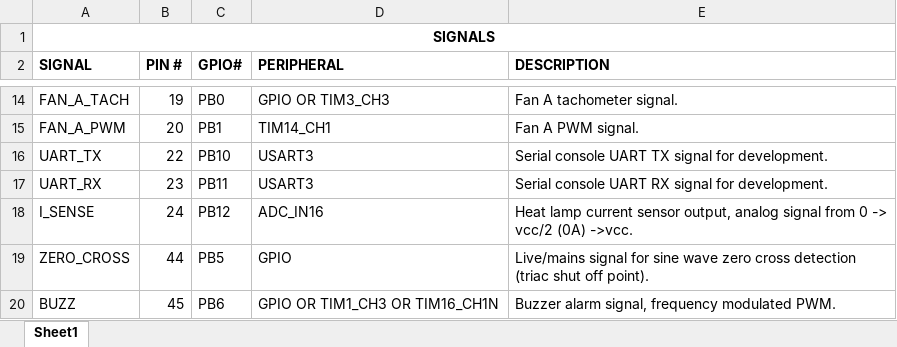
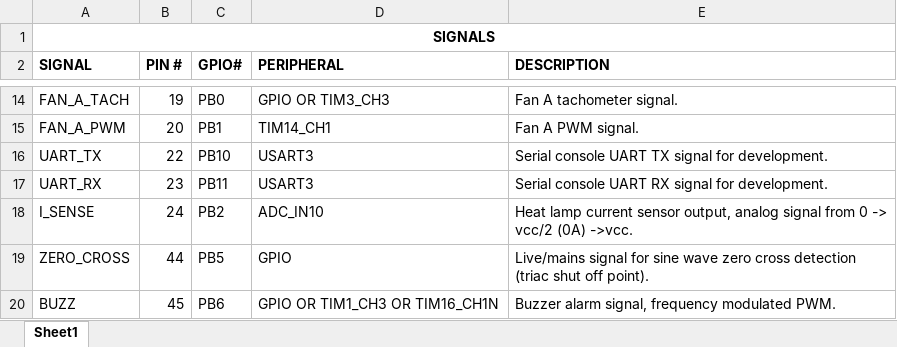
Before and after one commit to myles-parfeniuk/biltong_board, an Excel workbook: documentation/pins.xlsx, sheet Sheet1, drawn as a sheet; only a part is shown, gaps mark what is left out; values as stored, in another font and other column widths than the file's, no borders; charts and pictures and conditional formats not drawn; the diff names each change by its address in the sheet, - before the commit and + after, or states it on an @@ line.

Commit message:
Fixed HS1 ground issue, missing schematic values, README.md update

```diff
--- a/documentation/pins.xlsx (sheet Sheet1)
+++ b/documentation/pins.xlsx (sheet Sheet1)
-C18 (GPIO#): PB12
+C18 (GPIO#): PB2
-D18 (PERIPHERAL): ADC_IN16
+D18 (PERIPHERAL): ADC_IN10
```
Also changed, not shown: charts or pictures, 25 other files.
